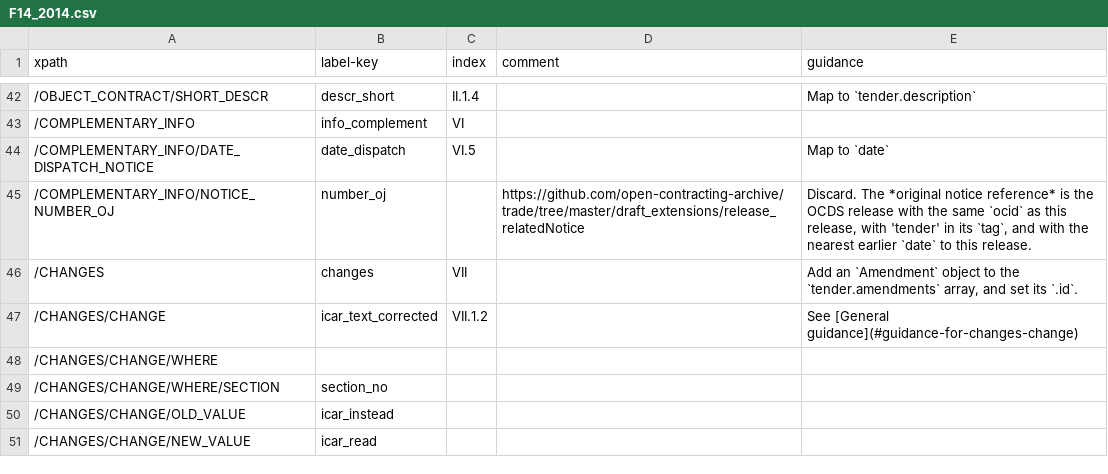
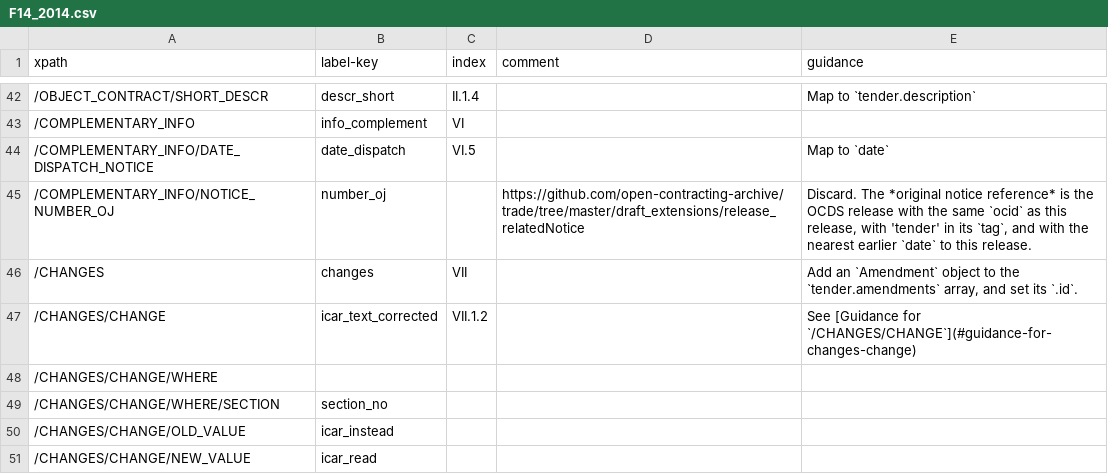
Before and after one commit to open-contracting/european-union-support, a CSV file: output/mapping/F14_2014.csv, drawn as a sheet; only a part is shown, gaps mark what is left out.

Commit message:
Fix link anchor

```diff
--- a/output/mapping/F14_2014.csv
+++ b/output/mapping/F14_2014.csv
@@ -46,3 +46,3 @@ xpath,label-key,index,comment,guidance
 /CHANGES,changes,VII,,"Add an `Amendment` object to the `tender.amendments` array, and set its `.id`."
-/CHANGES/CHANGE,icar_text_corrected,VII.1.2,,See [General guidance](#guidance-for-changes-change)
+/CHANGES/CHANGE,icar_text_corrected,VII.1.2,,See [Guidance for `/CHANGES/CHANGE`](#guidance-for-changes-change)
 /CHANGES/CHANGE/WHERE,,,,""
```
